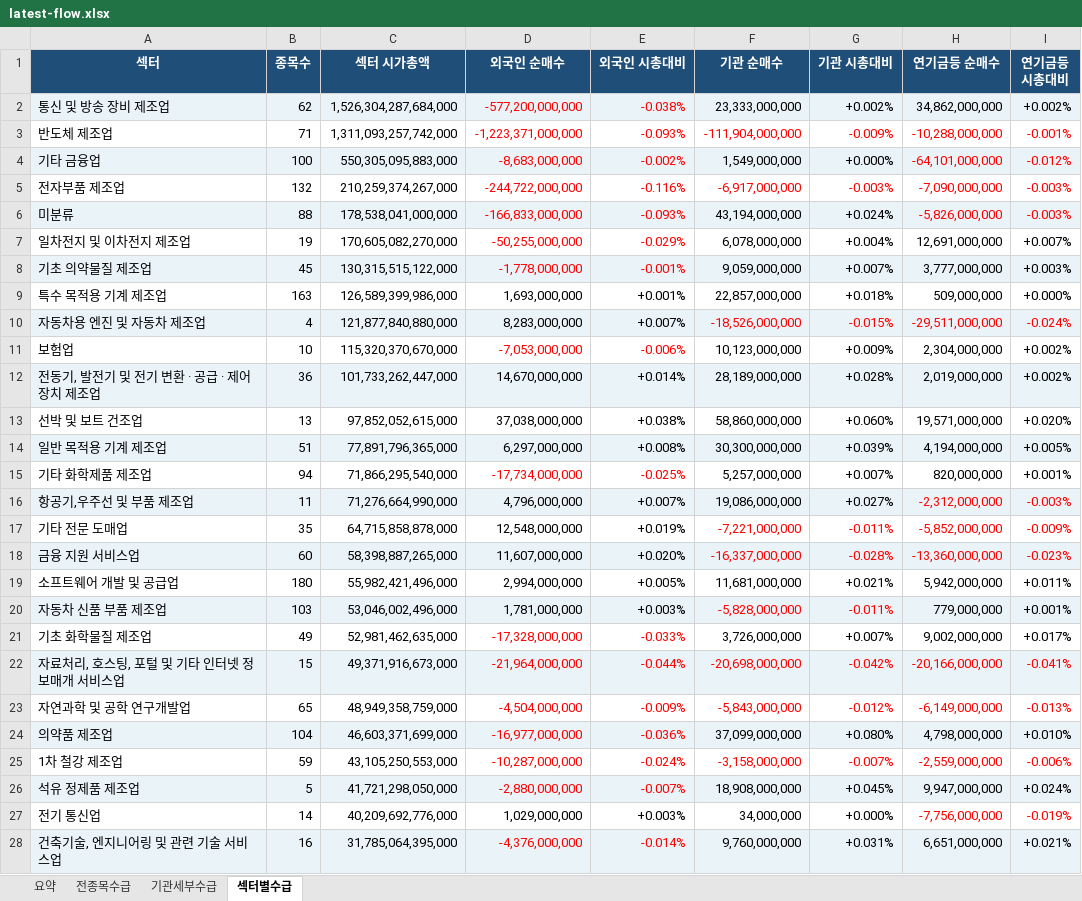
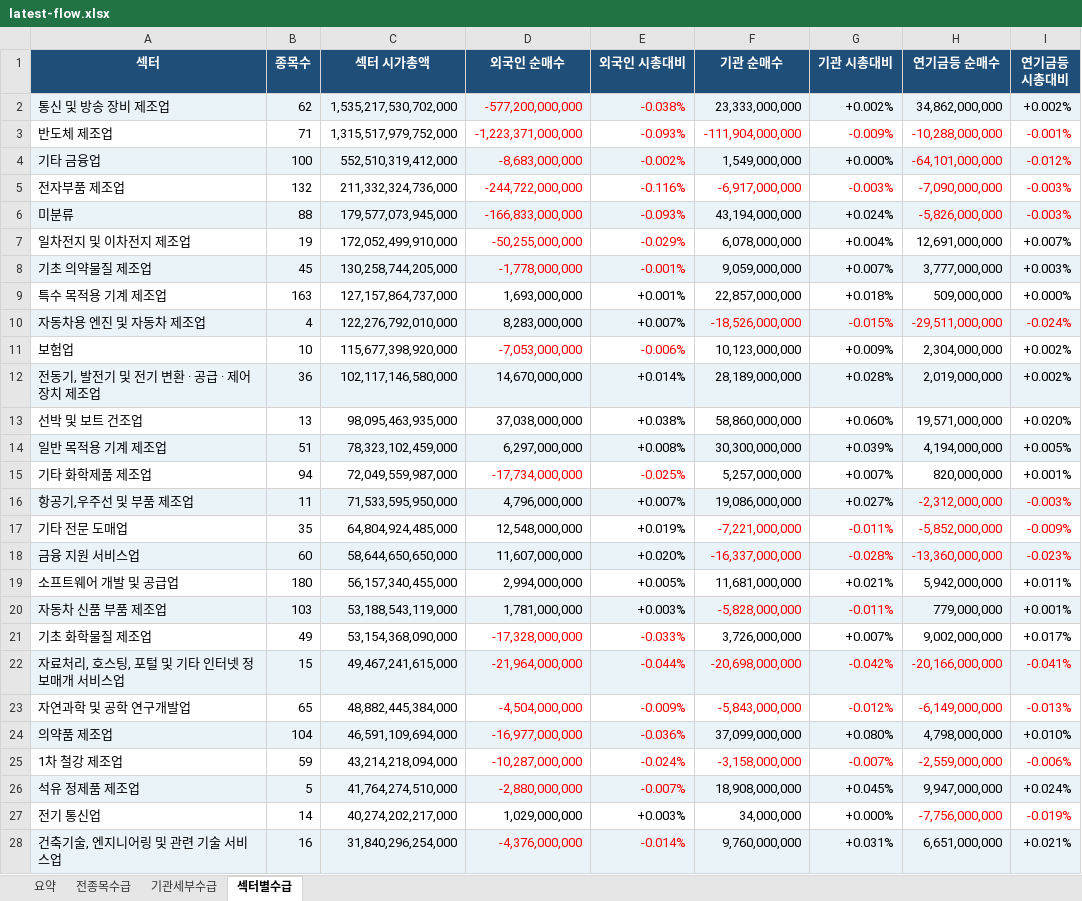
Before and after one commit to HeeChaNY/stock-market-dashboards, an Excel workbook: dashboard/latest-flow.xlsx, sheet 섹터별수급, drawn as a sheet; only a part is shown; values as stored, in another font and other column widths than the file's, no borders; conditional formats not drawn; the diff covers the shown part only; the diff names each change by its address in the sheet, - before the commit and + after, or states it on an @@ line.

```diff
--- a/dashboard/latest-flow.xlsx (sheet 섹터별수급)
+++ b/dashboard/latest-flow.xlsx (sheet 섹터별수급)
-C2 (섹터 시가총액): 1,526,304,287,684,000
+C2 (섹터 시가총액): 1,535,217,530,702,000
-C3 (섹터 시가총액): 1,311,093,257,742,000
+C3 (섹터 시가총액): 1,315,517,979,752,000
-C4 (섹터 시가총액): 550,305,095,883,000
+C4 (섹터 시가총액): 552,510,319,412,000
-C5 (섹터 시가총액): 210,259,374,267,000
+C5 (섹터 시가총액): 211,332,324,736,000
-C6 (섹터 시가총액): 178,538,041,000,000
+C6 (섹터 시가총액): 179,577,073,945,000
-C7 (섹터 시가총액): 170,605,082,270,000
+C7 (섹터 시가총액): 172,052,499,910,000
-C8 (섹터 시가총액): 130,315,515,122,000
+C8 (섹터 시가총액): 130,258,744,205,000
-C9 (섹터 시가총액): 126,589,399,986,000
+C9 (섹터 시가총액): 127,157,864,737,000
-C10 (섹터 시가총액): 121,877,840,880,000
+C10 (섹터 시가총액): 122,276,792,010,000
-C11 (섹터 시가총액): 115,320,370,670,000
+C11 (섹터 시가총액): 115,677,398,920,000
-C12 (섹터 시가총액): 101,733,262,447,000
+C12 (섹터 시가총액): 102,117,146,580,000
-C13 (섹터 시가총액): 97,852,052,615,000
+C13 (섹터 시가총액): 98,095,463,935,000
-C14 (섹터 시가총액): 77,891,796,365,000
+C14 (섹터 시가총액): 78,323,102,459,000
-C15 (섹터 시가총액): 71,866,295,540,000
+C15 (섹터 시가총액): 72,049,559,987,000
-C16 (섹터 시가총액): 71,276,664,990,000
+C16 (섹터 시가총액): 71,533,595,950,000
-C17 (섹터 시가총액): 64,715,858,878,000
+C17 (섹터 시가총액): 64,804,924,485,000
-C18 (섹터 시가총액): 58,398,887,265,000
+C18 (섹터 시가총액): 58,644,650,650,000
-C19 (섹터 시가총액): 55,982,421,496,000
+C19 (섹터 시가총액): 56,157,340,455,000
-C20 (섹터 시가총액): 53,046,002,496,000
+C20 (섹터 시가총액): 53,188,543,119,000
-C21 (섹터 시가총액): 52,981,462,635,000
+C21 (섹터 시가총액): 53,154,368,090,000
-C22 (섹터 시가총액): 49,371,916,673,000
+C22 (섹터 시가총액): 49,467,241,615,000
-C23 (섹터 시가총액): 48,949,358,759,000
+C23 (섹터 시가총액): 48,882,445,384,000
-C24 (섹터 시가총액): 46,603,371,699,000
+C24 (섹터 시가총액): 46,591,109,694,000
-C25 (섹터 시가총액): 43,105,250,553,000
+C25 (섹터 시가총액): 43,214,218,094,000
-C26 (섹터 시가총액): 41,721,298,050,000
+C26 (섹터 시가총액): 41,764,274,510,000
-C27 (섹터 시가총액): 40,209,692,776,000
+C27 (섹터 시가총액): 40,274,202,217,000
-C28 (섹터 시가총액): 31,785,064,395,000
+C28 (섹터 시가총액): 31,840,296,254,000
```
Also changed, not shown: 5 added rows, 5 removed rows, 150 edited cells and cell formats elsewhere in this sheet, sheet 기관세부수급, sheet 전종목수급, sheet 요약, 1 other file.
